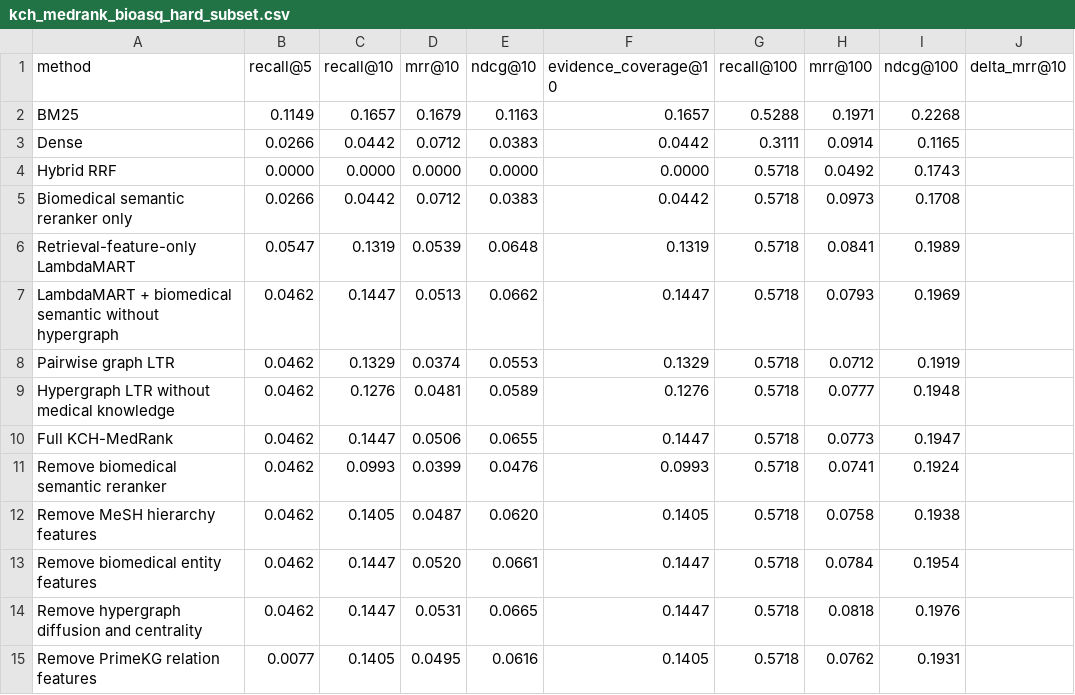
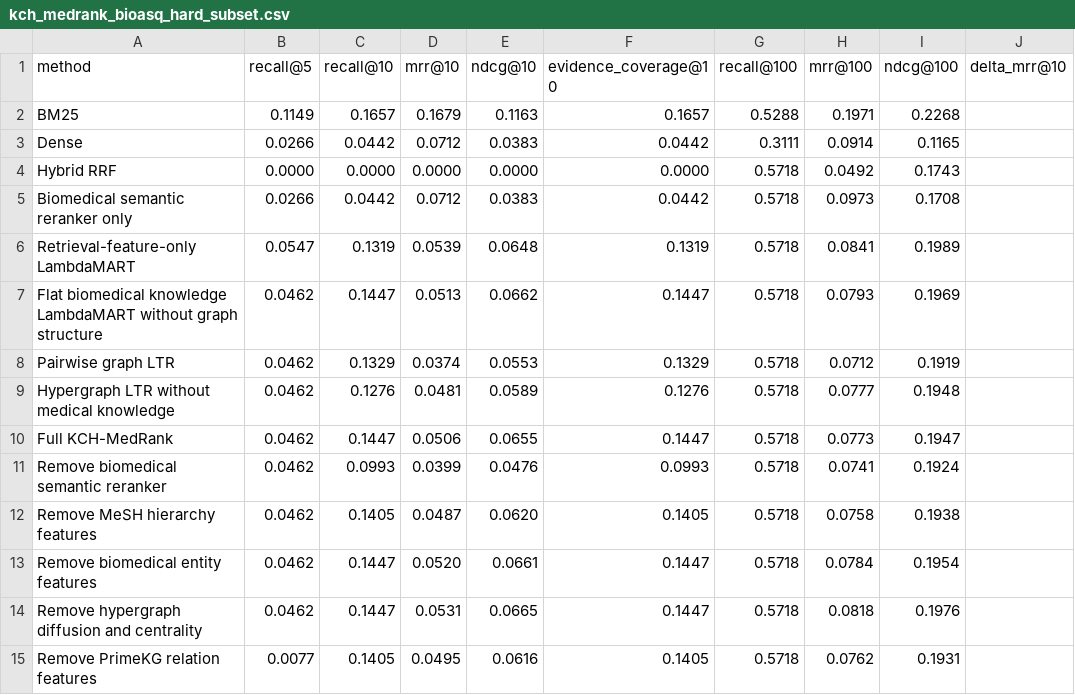
Before and after one commit to B0006CODE/-z, a CSV file: results/tables/kch_medrank_bioasq_hard_subset.csv, drawn as a sheet; only a part is shown; the diff names each change by its address in the sheet, - before the commit and + after, or states it on an @@ line.

Commit message:
revise manuscript framing and flat knowledge ablations

```diff
--- a/results/tables/kch_medrank_bioasq_hard_subset.csv
+++ b/results/tables/kch_medrank_bioasq_hard_subset.csv
-A7 (method): LambdaMART + biomedical semantic without hypergraph
+A7 (method): Flat biomedical knowledge LambdaMART without graph structure
```
Also changed, not shown: results/tables/kch_medrank_bioasq_retrieval.csv, results/tables/kch_medrank_enhanced_bioasq_hard_subset.csv, 46 other files.
